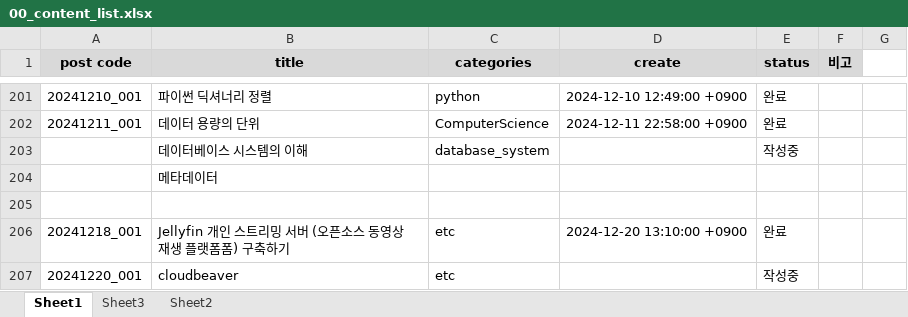
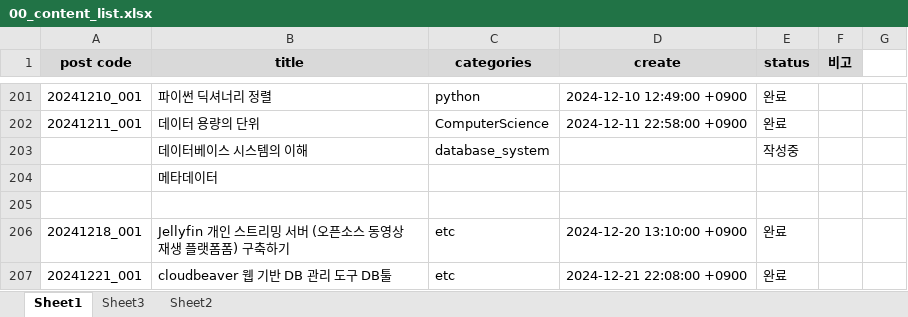
Before and after one commit to whdrns2013/whdrns2013.github.io, an Excel workbook: assets/xlsx/00_content_list.xlsx, sheet Sheet1, drawn as a sheet; only a part is shown, gaps mark what is left out; values as stored, in another font and other column widths than the file's, no borders; removed rows and columns are numbered as before the commit, all else as after; the diff names each change by its address in the sheet, - before the commit and + after, or states it on an @@ line.

```diff
--- a/assets/xlsx/00_content_list.xlsx (sheet Sheet1)
+++ b/assets/xlsx/00_content_list.xlsx (sheet Sheet1)
-row 207: 20241220_001 | cloudbeaver | etc |  | 작성중
+row 207: 20241221_001 | cloudbeaver 웹 기반 DB 관리 도구 DB툴 | etc | 2024-12-21 22:08:00 +0900 | 완료
```
Also changed, not shown: 11 other files.
